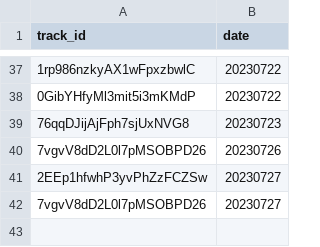
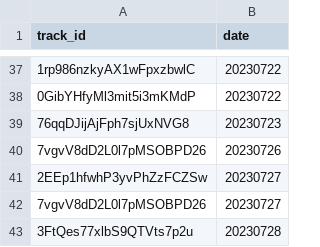
Before and after one commit to heejin131/WeatherTunes, a CSV file: features/data_songs/failures.csv, drawn as a sheet; only a part is shown, gaps mark what is left out.

Commit message:
자고 싶다

```diff
--- a/features/data_songs/failures.csv
+++ b/features/data_songs/failures.csv
@@ -42 +42,2 @@ track_id,date
 7vgvV8dD2L0l7pMSOBPD26,20230727
+3FtQes77xlbS9QTVts7p2u,20230728
```
